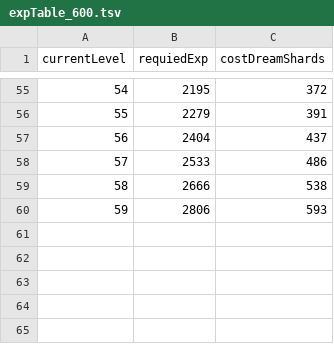
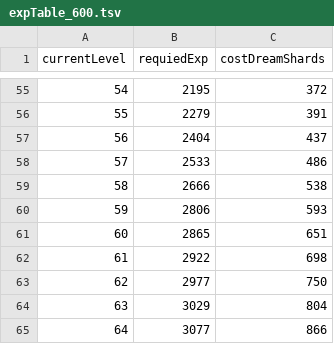
Before and after one commit to lighthawk6413/pokesleep-levelup, a TSV file: src/assets/expTable_600.tsv, drawn as a sheet; only a part is shown, gaps mark what is left out; the diff names each change by its address in the sheet, - before the commit and + after, or states it on an @@ line.

```diff
--- a/src/assets/expTable_600.tsv
+++ b/src/assets/expTable_600.tsv
+row 61: 60 | 2865 | 651
+row 62: 61 | 2922 | 698
+row 63: 62 | 2977 | 750
+row 64: 63 | 3029 | 804
+row 65: 64 | 3077 | 866
```
Also changed, not shown: src/assets/expTable_1080.tsv, src/assets/expTable_1320.tsv, 6 other files.
